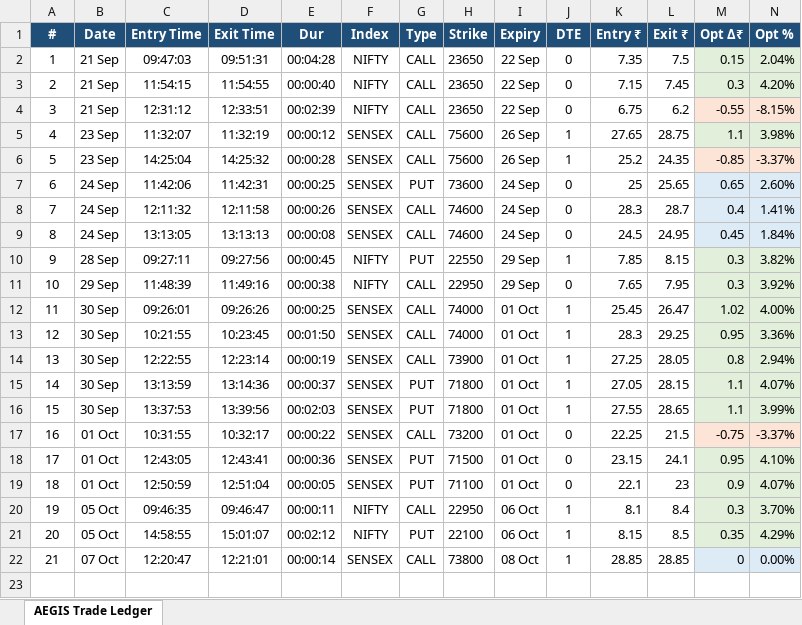
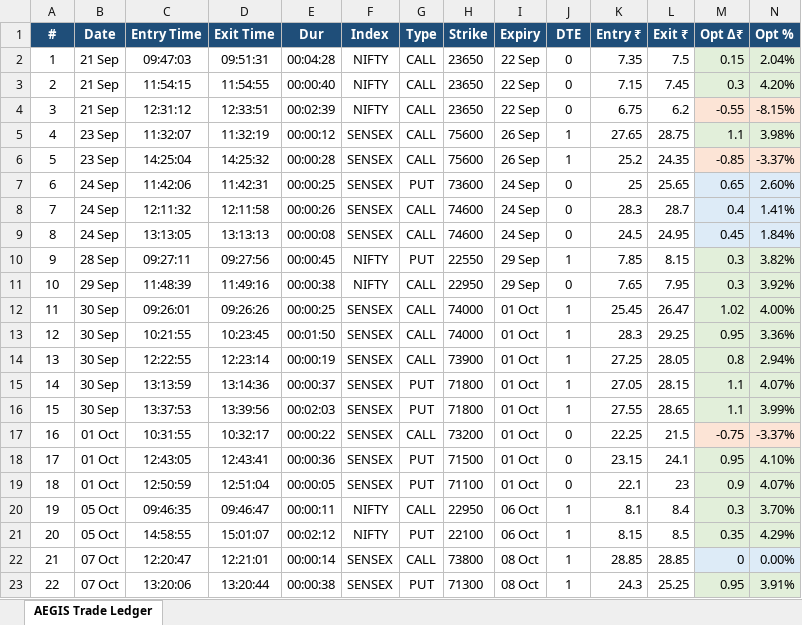
Before and after one commit to amarjeetsinghyd/AEGIS, an Excel workbook: docs/AEGIS_TRADE_JOURNAL.xlsx, sheet AEGIS Trade Ledger, drawn as a sheet; only a part is shown; values as stored, in another font and other column widths than the file's, no borders; rows hold the shown columns only; the diff names each change by its address in the sheet, - before the commit and + after, or states it on an @@ line.

Commit message:
docs: add Trade #22 (+3.91% WIN) to master journal and evolution ledger

```diff
--- a/docs/AEGIS_TRADE_JOURNAL.xlsx (sheet AEGIS Trade Ledger)
+++ b/docs/AEGIS_TRADE_JOURNAL.xlsx (sheet AEGIS Trade Ledger)
+row 23: 22 | 07 Oct | 13:20:06 | 13:20:44 | 00:00:38 | SENSEX | PUT | 71300 | 08 Oct | 1 | 24.3 | 25.25 | 0.95 | 3.91%
```
Also changed, not shown: 3 other files.
